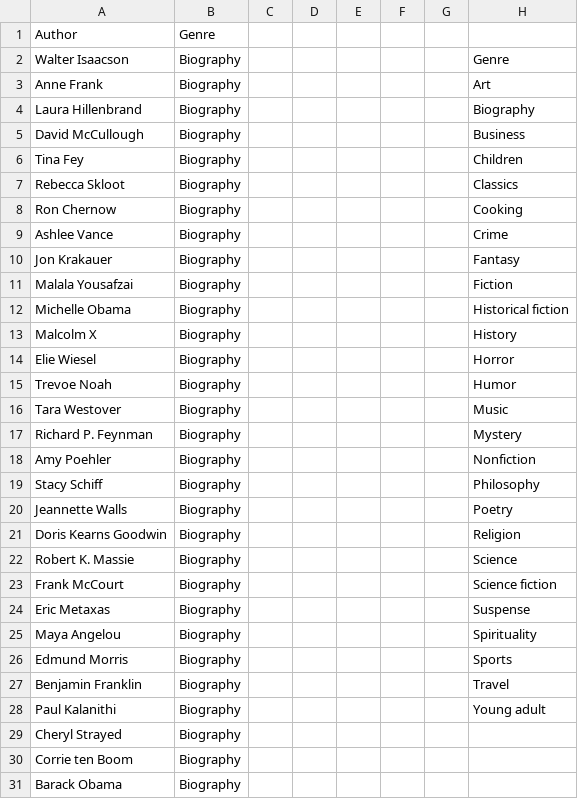
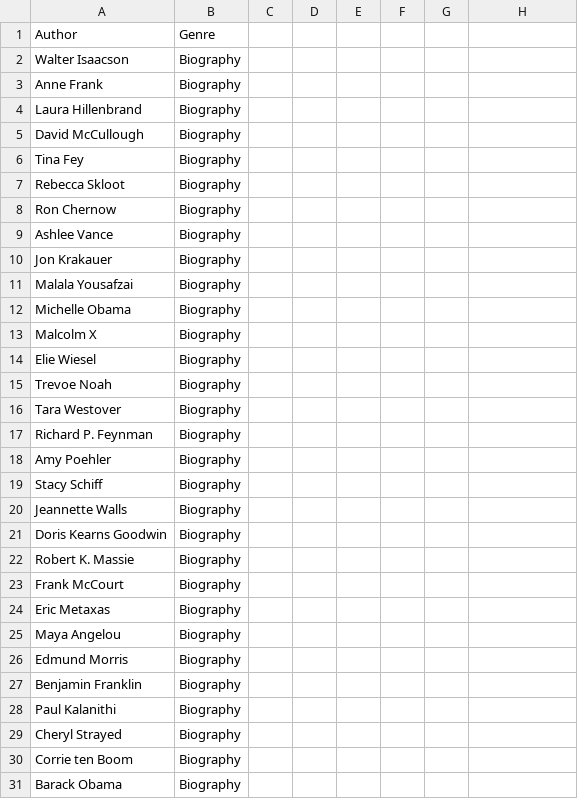
Before and after one commit to UPenn-CIT599/final-project-bookexplorer, a CSV file: authors_and_genres.csv, drawn as a sheet; only a part is shown; the diff names each change by its address in the sheet, - before the commit and + after, or states it on an @@ line.

```diff
--- a/authors_and_genres.csv
+++ b/authors_and_genres.csv
-H2: Genre
+H2: (empty)
-H3: Art
+H3: (empty)
-H4: Biography
+H4: (empty)
-H5: Business
+H5: (empty)
-H6: Children
+H6: (empty)
-H7: Classics
+H7: (empty)
-H8: Cooking
+H8: (empty)
-H9: Crime
+H9: (empty)
-H10: Fantasy
+H10: (empty)
-H11: Fiction
+H11: (empty)
-H12: Historical fiction
+H12: (empty)
-H13: History
+H13: (empty)
-H14: Horror
+H14: (empty)
-H15: Humor
+H15: (empty)
-H16: Music
+H16: (empty)
-H17: Mystery
+H17: (empty)
-H18: Nonfiction
+H18: (empty)
-H19: Philosophy
+H19: (empty)
-H20: Poetry
+H20: (empty)
-H21: Religion
+H21: (empty)
-H22: Science
+H22: (empty)
-H23: Science fiction
+H23: (empty)
-H24: Suspense
+H24: (empty)
-H25: Spirituality
+H25: (empty)
-H26: Sports
+H26: (empty)
-H27: Travel
+H27: (empty)
-H28: Young adult
+H28: (empty)
```
Also changed, not shown: 5 other files.
